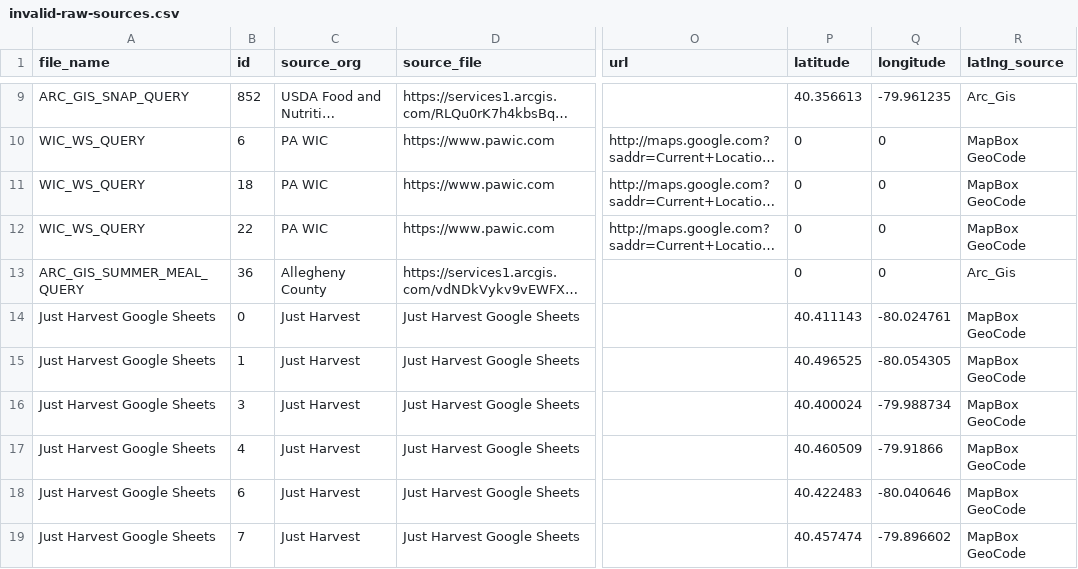
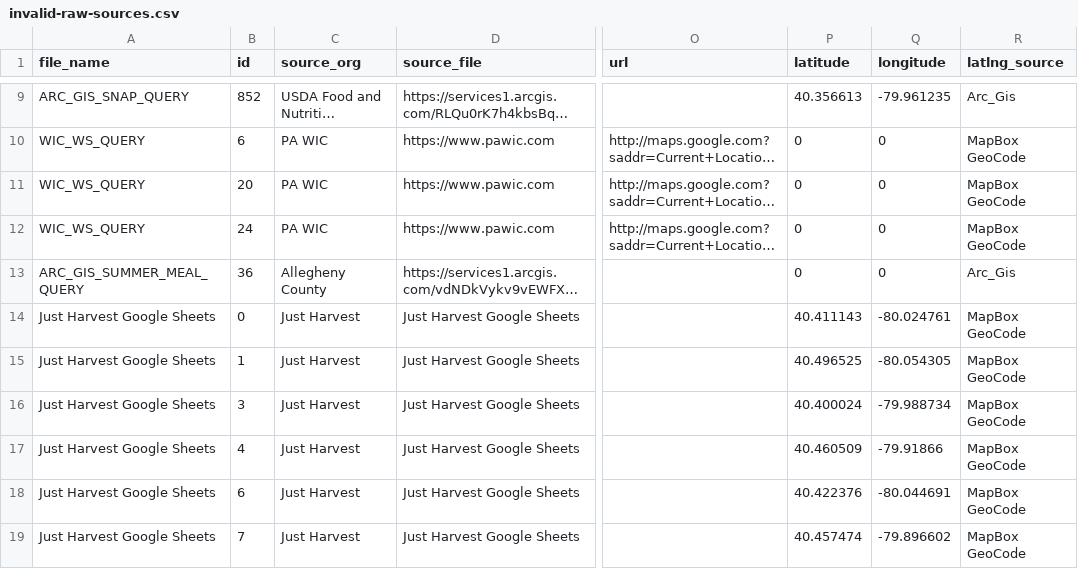
Before and after one commit to CodeForPittsburgh/food-access-data-transformation, a CSV file: food-data/merged-data/invalid-raw-sources.csv, drawn as a sheet; only a part is shown, gaps mark what is left out; long unchanged cells end in …; the diff names each change by its address in the sheet, - before the commit and + after, or states it on an @@ line.

```diff
--- a/food-data/merged-data/invalid-raw-sources.csv
+++ b/food-data/merged-data/invalid-raw-sources.csv
-B11 (id): 18
+B11 (id): 20
-B12 (id): 22
+B12 (id): 24
-P18 (latitude): 40.422483
+P18 (latitude): 40.422376
-Q18 (longitude): -80.040646
+Q18 (longitude): -80.044691
```
Also changed, not shown: food-data/merged-data/duplicate-merged-data.csv, food-data/raw-sources/jh-bridgeway-raw.csv, 6 other files.
